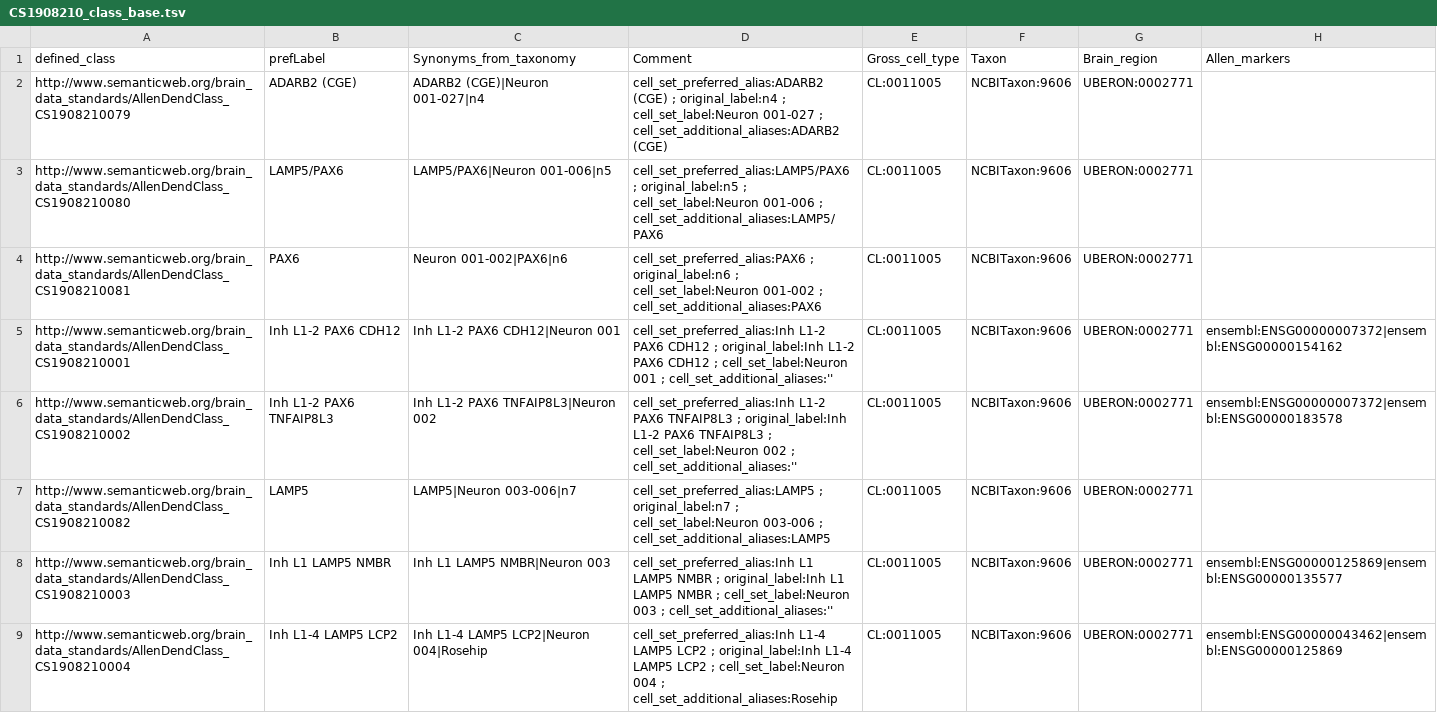
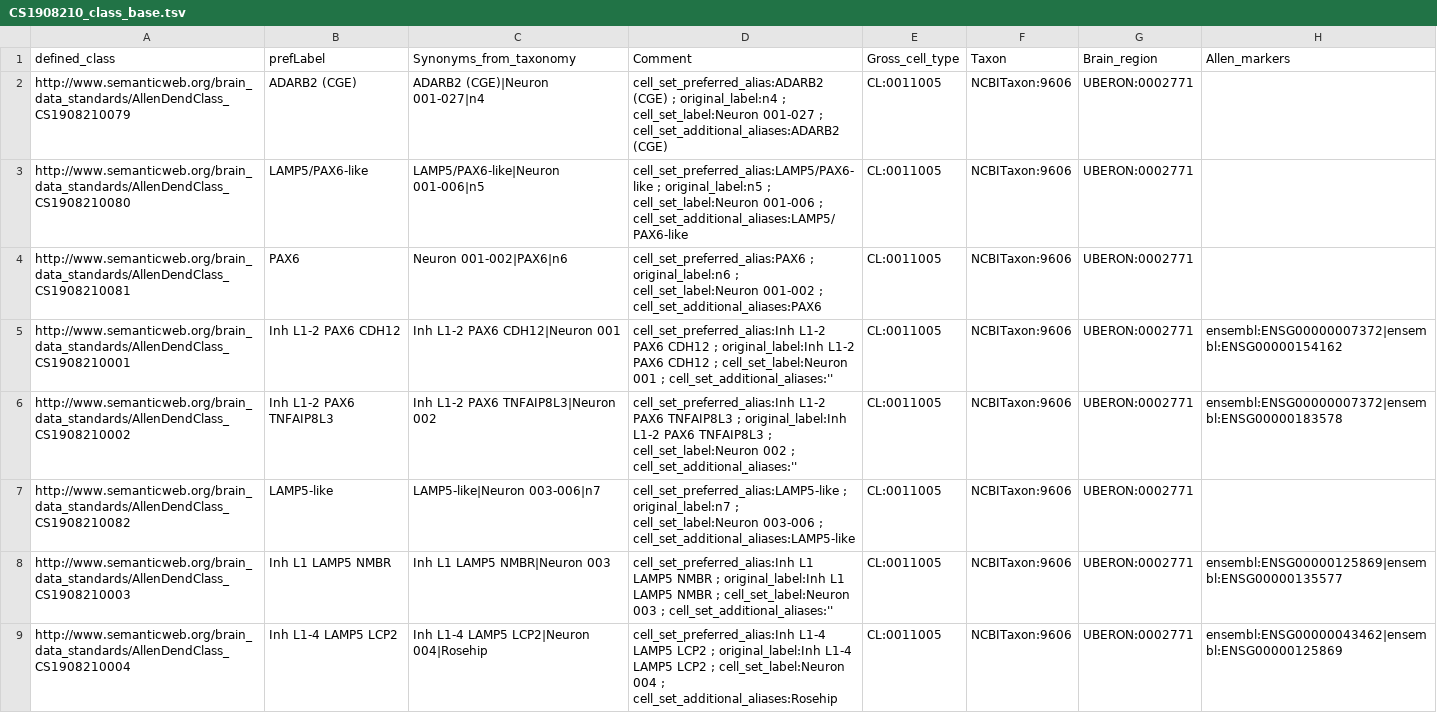
Before and after one commit to obophenotype/brain_data_standards_ontologies, a TSV file: src/patterns/data/default/CS1908210_class_base.tsv, drawn as a sheet; only a part is shown; the diff covers the shown part only; the diff names each change by its address in the sheet, - before the commit and + after, or states it on an @@ line.

```diff
--- a/src/patterns/data/default/CS1908210_class_base.tsv
+++ b/src/patterns/data/default/CS1908210_class_base.tsv
-B3 (prefLabel): LAMP5/PAX6
+B3 (prefLabel): LAMP5/PAX6-like
-C3 (Synonyms_from_taxonomy): LAMP5/PAX6|Neuron 001-006|n5
+C3 (Synonyms_from_taxonomy): LAMP5/PAX6-like|Neuron 001-006|n5
-D3 (Comment): cell_set_preferred_alias:LAMP5/PAX6 ; original_label:n5 ; cell_set_label:Neuron 001-006 ; cell_set_additional_aliases:LAMP5/PAX6
+D3 (Comment): cell_set_preferred_alias:LAMP5/PAX6-like ; original_label:n5 ; cell_set_label:Neuron 001-006 ; cell_set_additional_aliases:LAMP5/PAX6-like
-B7 (prefLabel): LAMP5
+B7 (prefLabel): LAMP5-like
-C7 (Synonyms_from_taxonomy): LAMP5|Neuron 003-006|n7
+C7 (Synonyms_from_taxonomy): LAMP5-like|Neuron 003-006|n7
-D7 (Comment): cell_set_preferred_alias:LAMP5 ; original_label:n7 ; cell_set_label:Neuron 003-006 ; cell_set_additional_aliases:LAMP5
+D7 (Comment): cell_set_preferred_alias:LAMP5-like ; original_label:n7 ; cell_set_label:Neuron 003-006 ; cell_set_additional_aliases:LAMP5-like
```
Also changed, not shown: 9 edited cells elsewhere in this file, src/templates/CS1908210.tsv, 1 other file.
